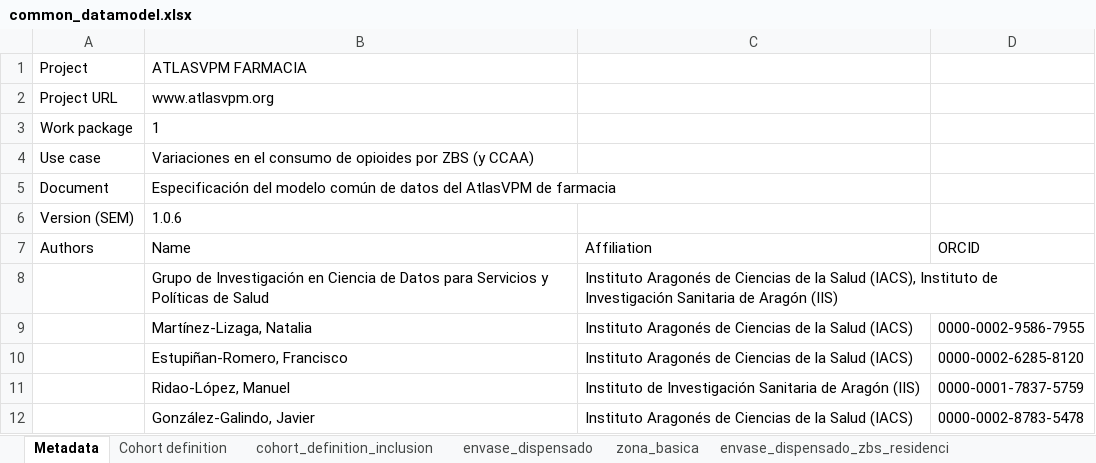
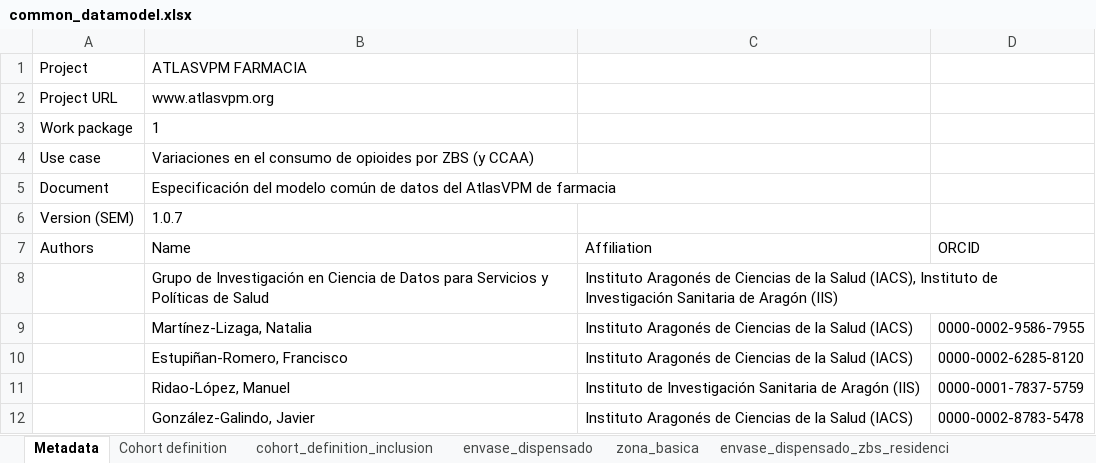
Before and after one commit to cienciadedatosysalud/atlas-farmacia, an Excel workbook: atlas_opioides/docs/CDM/common_datamodel.xlsx, sheet Metadata, drawn as a sheet; only a part is shown; values as stored, in another font and other column widths than the file's, no borders; the diff covers the shown part only; the diff names each change by its address in the sheet, - before the commit and + after, or states it on an @@ line.

```diff
--- a/atlas_opioides/docs/CDM/common_datamodel.xlsx (sheet Metadata)
+++ b/atlas_opioides/docs/CDM/common_datamodel.xlsx (sheet Metadata)
-B6 (ATLASVPM FARMACIA): 1.0.6
+B6 (ATLASVPM FARMACIA): 1.0.7
```
Also changed, not shown: 1 edited cell elsewhere in this sheet, sheet envase_dispensado_zbs_residenci, sheet zona_basica_zbs_residencia_cd, sheet Cohort definition, atlas_antibioticos/docs/CDM/common_datamodel.xlsx, atlas_antidepresivos/docs/CDM/common_datamodel.xlsx, 29 other files.
